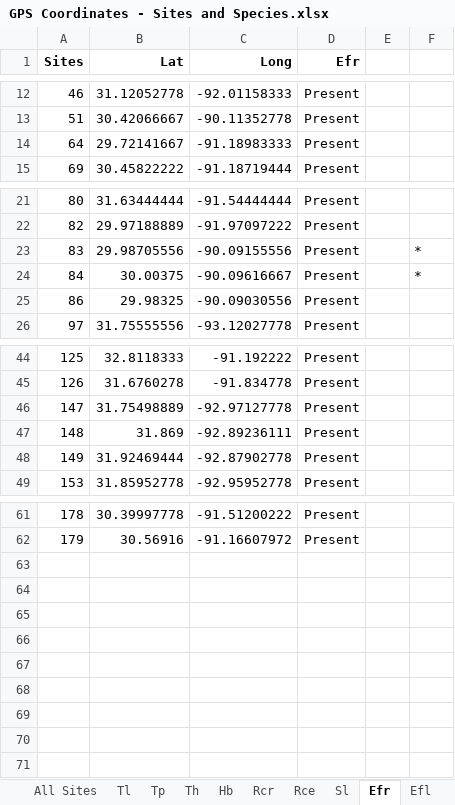
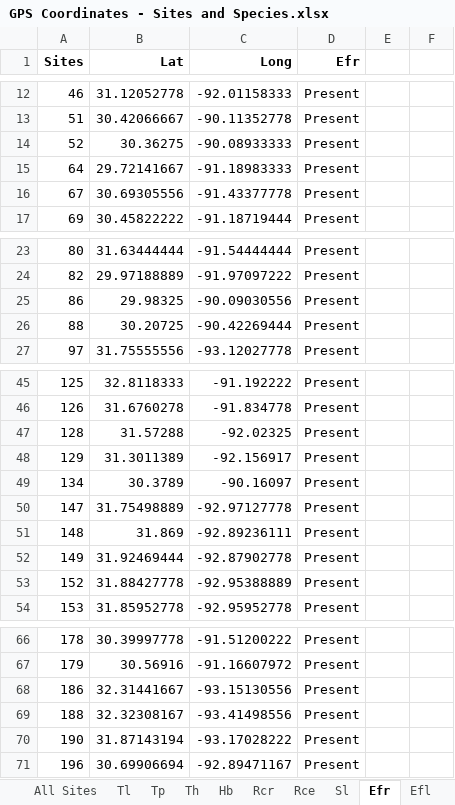
Before and after one commit to marymiller2/new_spongehunters, an Excel workbook: map_data_files/GPS Coordinates - Sites and Species.xlsx, sheet Efr, drawn as a sheet; only a part is shown, gaps mark what is left out; values as stored, in another font and other column widths than the file's, no borders; removed rows and columns are numbered as before the commit, all else as after; the diff names each change by its address in the sheet, - before the commit and + after, or states it on an @@ line.

```diff
--- a/map_data_files/GPS Coordinates - Sites and Species.xlsx (sheet Efr)
+++ b/map_data_files/GPS Coordinates - Sites and Species.xlsx (sheet Efr)
+row 14: 52 | 30.36275 | -90.08933333 | Present
+row 16: 67 | 30.69305556 | -91.43377778 | Present
-row 23: 83 | 29.98705556 | -90.09155556 | Present |  | *
-row 24: 84 | 30.00375 | -90.09616667 | Present |  | *
+row 26: 88 | 30.20725 | -90.42269444 | Present
+row 47: 128 | 31.57288 | -92.02325 | Present
+row 48: 129 | 31.3011389 | -92.156917 | Present
+row 49: 134 | 30.3789 | -90.16097 | Present
+row 53: 152 | 31.88427778 | -92.95388889 | Present
+row 68: 186 | 32.31441667 | -93.15130556 | Present
+row 69: 188 | 32.32308167 | -93.41498556 | Present
+row 70: 190 | 31.87143194 | -93.17028222 | Present
+row 71: 196 | 30.69906694 | -92.89471167 | Present
```
Also changed, not shown: sheet All Sites, sheet Th, sheet Sl, sheet Tl, sheet Rr, sheet Tp, 4 more sheets, 12 other files.
